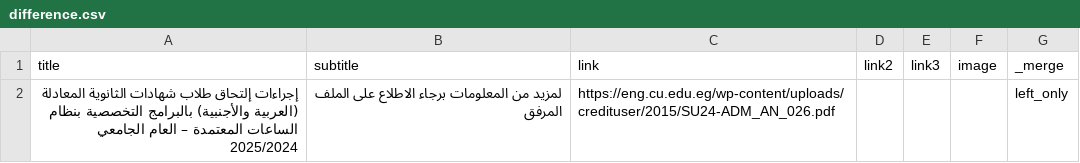
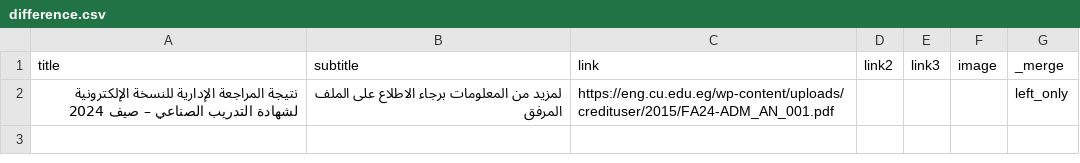
Before and after one commit to yousefwmorsy/cufe-step-updates, a CSV file: difference.csv, drawn as a sheet.

```diff
--- a/difference.csv
+++ b/difference.csv
@@ -1,2 +1,2 @@
 title,subtitle,link,link2,link3,image,_merge
-إجراءات إلتحاق طلاب شهادات الثانوية المعادلة (العربية والأجنبية) بالبرامج التخصصية بنظام الساعات المعتمدة – العام الجامعي 2025/2024,لمزيد من المعلومات برجاء الاطلاع على الملف المرفق,https://eng.cu.edu.eg/wp-content/uploads/credituser/2015/SU24-ADM_AN_026.pdf,,,,left_only
+نتيجة المراجعة الإدارية للنسخة الإلكترونية لشهادة التدريب الصناعي – صيف 2024,لمزيد من المعلومات برجاء الاطلاع على الملف المرفق,https://eng.cu.edu.eg/wp-content/uploads/credituser/2015/FA24-ADM_AN_001.pdf,,,,left_only
```
Also changed, not shown: previous_announcement.csv.
